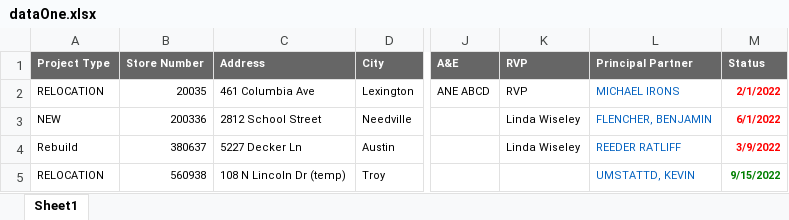
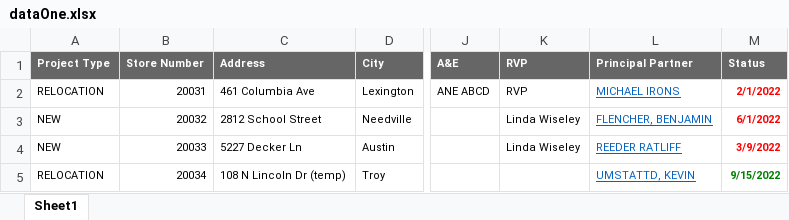
Before and after one commit to namanx2112/DeploymentToolV2, an Excel workbook: Attachments/dataOne.xlsx, sheet Sheet1, drawn as a sheet; only a part is shown, gaps mark what is left out; values as stored, in another font and other column widths than the file's, no borders; charts and pictures not drawn; the diff names each change by its address in the sheet, - before the commit and + after, or states it on an @@ line.

```diff
--- a/Attachments/dataOne.xlsx (sheet Sheet1)
+++ b/Attachments/dataOne.xlsx (sheet Sheet1)
-B2 (Store Number): 20035
+B2 (Store Number): 20031
-L2:L5 underline: off
+L2:L5 underline: on
-B3 (Store Number): 200336
+B3 (Store Number): 20032
-A4 (Project Type): Rebuild
+A4 (Project Type): NEW
-B4 (Store Number): 380637
+B4 (Store Number): 20033
-B5 (Store Number): 560938
+B5 (Store Number): 20034
```
Also changed, not shown: charts or pictures, 50 other files.
